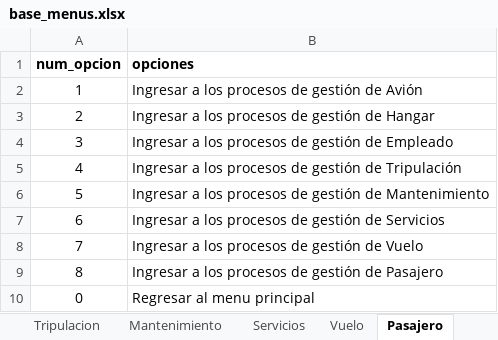
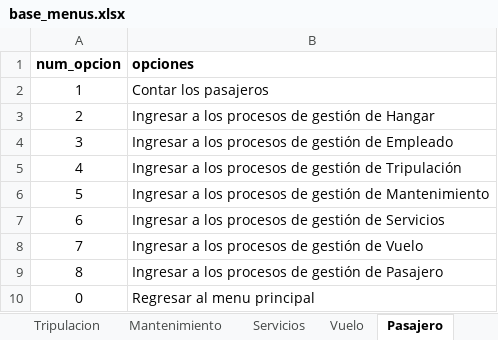
Before and after one commit to danieljaramillo52/Trabajo-Logica---Aerolinea, an Excel workbook: Proyecto_final/Insumos/base_menus.xlsx, sheet Pasajero, drawn as a sheet; values as stored, in another font and other column widths than the file's, no borders; the diff names each change by its address in the sheet, - before the commit and + after, or states it on an @@ line.

```diff
--- a/Proyecto_final/Insumos/base_menus.xlsx (sheet Pasajero)
+++ b/Proyecto_final/Insumos/base_menus.xlsx (sheet Pasajero)
-B2 (opciones): Ingresar a los procesos de gestión de Avión
+B2 (opciones): Contar los pasajeros
```
Also changed, not shown: sheet Hangar, sheet Avion, sheet Empleado, Proyecto_final/Insumos/aviones_compania_final.xlsx, 16 other files.
